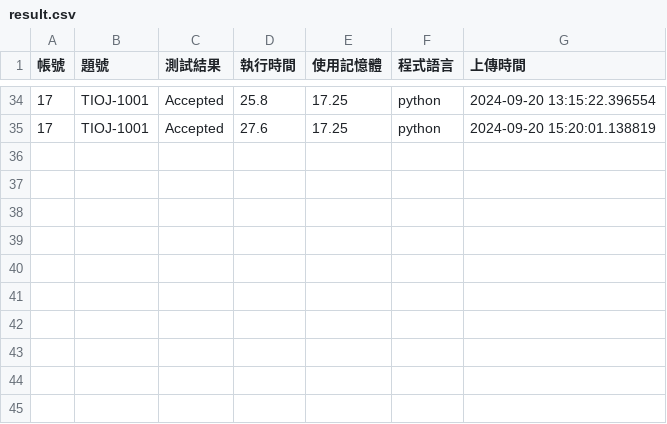
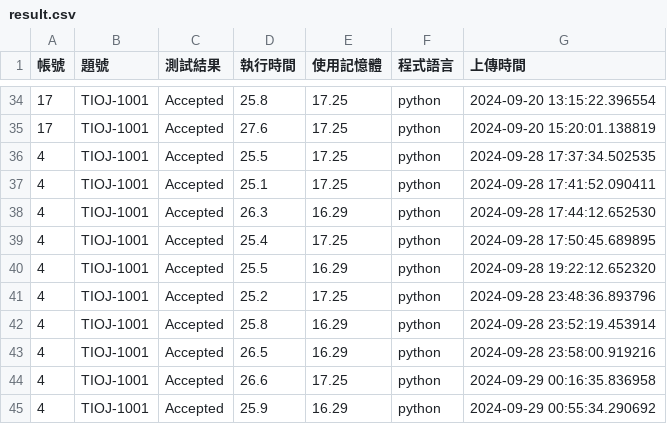
Before and after one commit to CodeAlchemyproject/CodeAlchemy, a CSV file: crawler/result.csv, drawn as a sheet; only a part is shown, gaps mark what is left out; the diff names each change by its address in the sheet, - before the commit and + after, or states it on an @@ line.

```diff
--- a/crawler/result.csv
+++ b/crawler/result.csv
+row 36: 4 | TIOJ-1001 | Accepted | 25.5 | 17.25 | python | 2024-09-28 17:37:34.502535
+row 37: 4 | TIOJ-1001 | Accepted | 25.1 | 17.25 | python | 2024-09-28 17:41:52.090411
+row 38: 4 | TIOJ-1001 | Accepted | 26.3 | 16.29 | python | 2024-09-28 17:44:12.652530
+row 39: 4 | TIOJ-1001 | Accepted | 25.4 | 17.25 | python | 2024-09-28 17:50:45.689895
+row 40: 4 | TIOJ-1001 | Accepted | 25.5 | 16.29 | python | 2024-09-28 19:22:12.652320
+row 41: 4 | TIOJ-1001 | Accepted | 25.2 | 17.25 | python | 2024-09-28 23:48:36.893796
+row 42: 4 | TIOJ-1001 | Accepted | 25.8 | 16.29 | python | 2024-09-28 23:52:19.453914
+row 43: 4 | TIOJ-1001 | Accepted | 26.5 | 16.29 | python | 2024-09-28 23:58:00.919216
+row 44: 4 | TIOJ-1001 | Accepted | 26.6 | 17.25 | python | 2024-09-29 00:16:35.836958
+row 45: 4 | TIOJ-1001 | Accepted | 25.9 | 16.29 | python | 2024-09-29 00:55:34.290692
```
Also changed, not shown: 20 other files.
